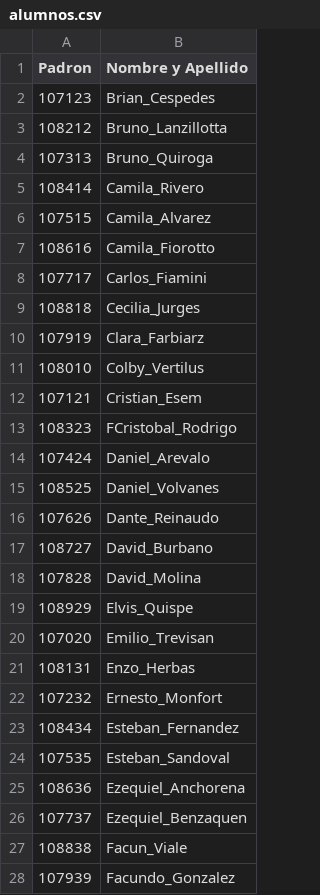
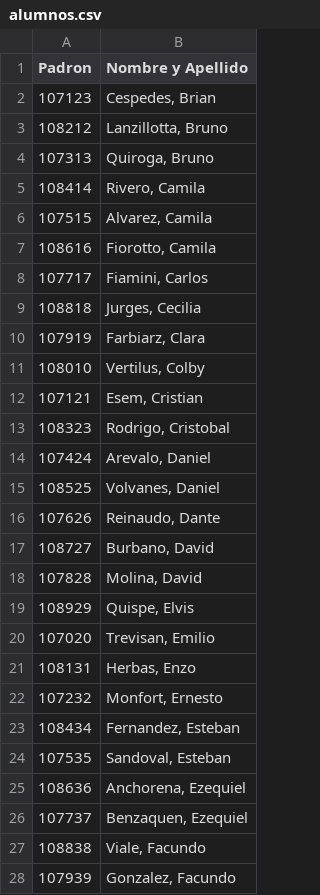
Before and after one commit to IglesiasT/DriveHub, a CSV file: alumnos.csv, drawn as a sheet; only a part is shown; the diff covers the shown part only.

Commit message:
Cambio del orden y forma del nombre y apellido

```diff
--- a/alumnos.csv
+++ b/alumnos.csv
@@ -1,28 +1,28 @@
 "Padron","Nombre y Apellido"
-"107123","Brian_Cespedes"
-"108212","Bruno_Lanzillotta"
-"107313","Bruno_Quiroga"
-"108414","Camila_Rivero"
-"107515","Camila_Alvarez"
-"108616","Camila_Fiorotto"
-"107717","Carlos_Fiamini"
-"108818","Cecilia_Jurges"
-"107919","Clara_Farbiarz"
-"108010","Colby_Vertilus"
-"107121","Cristian_Esem"
-"108323","FCristobal_Rodrigo"
-"107424","Daniel_Arevalo"
-"108525","Daniel_Volvanes"
-"107626","Dante_Reinaudo"
-"108727","David_Burbano"
-"107828","David_Molina"
-"108929","Elvis_Quispe"
-"107020","Emilio_Trevisan"
-"108131","Enzo_Herbas"
-"107232","Ernesto_Monfort"
-"108434","Esteban_Fernandez"
-"107535","Esteban_Sandoval"
-"108636","Ezequiel_Anchorena"
-"107737","Ezequiel_Benzaquen"
-"108838","Facun_Viale"
-"107939","Facundo_Gonzalez"
+"107123","Cespedes, Brian"
+"108212","Lanzillotta, Bruno"
+"107313","Quiroga, Bruno"
+"108414","Rivero, Camila"
+"107515","Alvarez, Camila"
+"108616","Fiorotto, Camila"
+"107717","Fiamini, Carlos"
+"108818","Jurges, Cecilia"
+"107919","Farbiarz, Clara"
+"108010","Vertilus, Colby"
+"107121","Esem, Cristian"
+"108323","Rodrigo, Cristobal"
+"107424","Arevalo, Daniel"
+"108525","Volvanes, Daniel"
+"107626","Reinaudo, Dante"
+"108727","Burbano, David"
+"107828","Molina, David"
+"108929","Quispe, Elvis"
+"107020","Trevisan, Emilio"
+"108131","Herbas, Enzo"
+"107232","Monfort, Ernesto"
+"108434","Fernandez, Esteban"
+"107535","Sandoval, Esteban"
+"108636","Anchorena, Ezequiel"
+"107737","Benzaquen, Ezequiel"
+"108838","Viale, Facundo"
+"107939","Gonzalez, Facundo"
```
Also changed, not shown: 3 edited cells elsewhere in this file.
